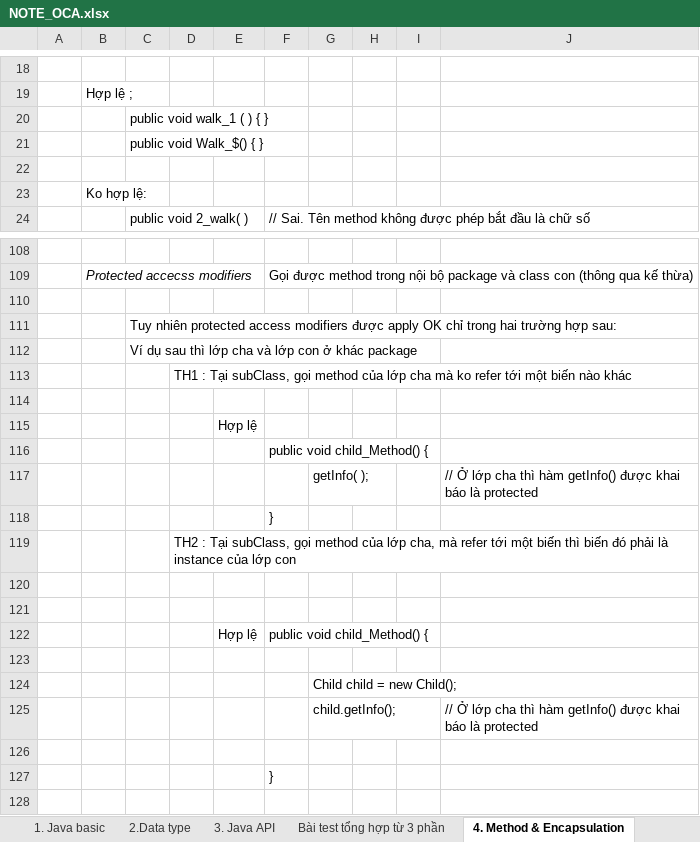
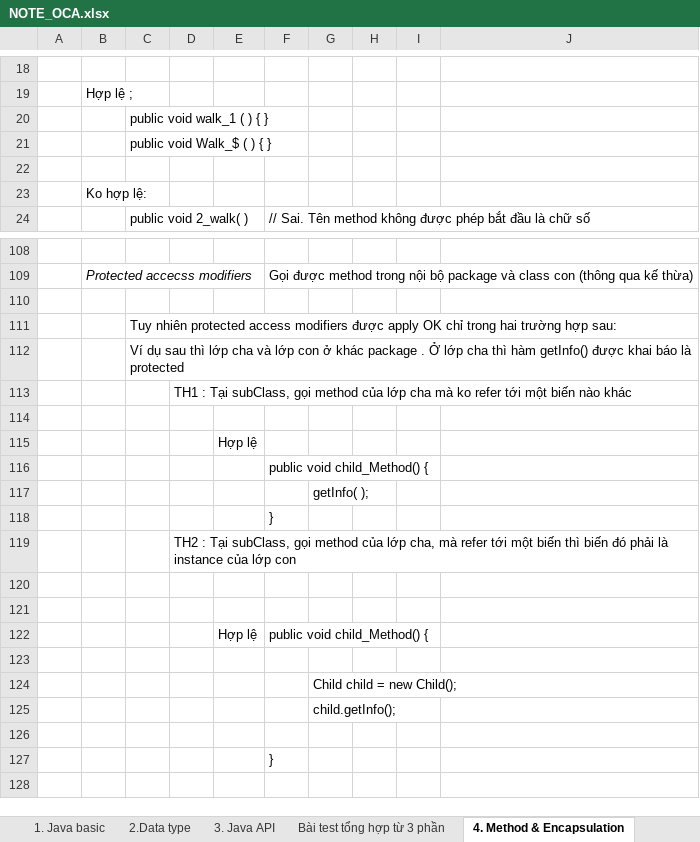
Before and after one commit to hunglp9397/java_oca, an Excel workbook: NOTE_OCA.xlsx, sheet 4. Method & Encapsulation, drawn as a sheet; only a part is shown, gaps mark what is left out; values as stored, in another font and other column widths than the file's, no borders; charts and pictures not drawn; the diff covers the shown part only; the diff names each change by its address in the sheet, - before the commit and + after, or states it on an @@ line.

```diff
--- a/NOTE_OCA.xlsx (sheet 4. Method & Encapsulation)
+++ b/NOTE_OCA.xlsx (sheet 4. Method & Encapsulation)
-C21: public void Walk_$() { }
+C21: public void Walk_$ ( ) { }
-C112: …khác package
+C112: …khác package . Ở lớp cha thì hàm getInfo() được khai báo là protected
-J117: // Ở lớp cha thì hàm getInfo() được khai báo là protected
+J117: (empty)
-J125: // Ở lớp cha thì hàm getInfo() được khai báo là protected
+J125: (empty)
```
Also changed, not shown: 107 added rows elsewhere in this sheet, charts or pictures, 2 other files.
